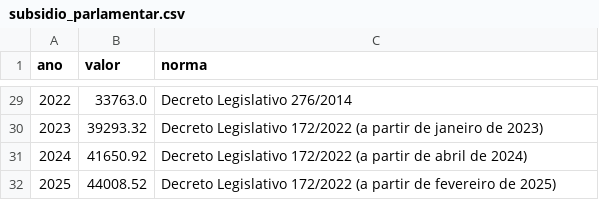
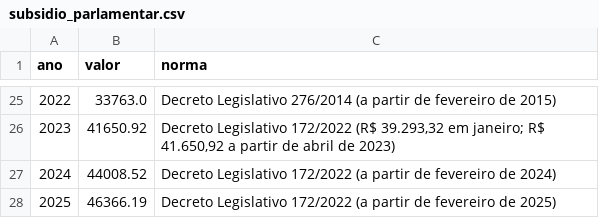
Before and after one commit to saulozitos/LegisData, a CSV file: etl/data/processed/subsidio_parlamentar.csv, drawn as a sheet; only a part is shown, gaps mark what is left out; removed rows and columns are numbered as before the commit, all else as after; the diff covers the shown part only; the diff names each change by its address in the sheet, - before the commit and + after, or states it on an @@ line.

```diff
--- a/etl/data/processed/subsidio_parlamentar.csv
+++ b/etl/data/processed/subsidio_parlamentar.csv
-C25 (norma): Decreto Legislativo 276/2014
+C25 (norma): Decreto Legislativo 276/2014 (a partir de fevereiro de 2015)
-row 30: 2023 | 39293.32 | Decreto Legislativo 172/2022 (a partir de janeiro de 2023)
@@ column A (ano) renumbered between rows 26 and 27 @@
-C26 (norma): …Legislativo 172/2022 (a partir de abril de 2024)
+C26 (norma): …Legislativo 172/2022 (R$ 39.293,32 em janeiro; R$ 41.650,92 a partir de abril de 2023)
-C27 (norma): …fevereiro de 2025)
+C27 (norma): …fevereiro de 2024)
+row 28: 2025 | 46366.19 | Decreto Legislativo 172/2022 (a partir de fevereiro de 2025)
```
Also changed, not shown: 4 added rows, 8 removed rows and 19 edited cells elsewhere in this file, 36 other files.
